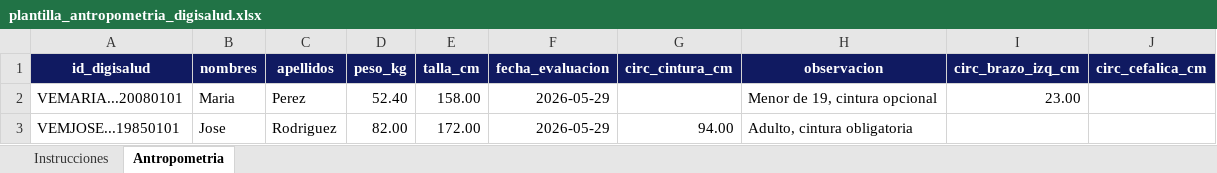
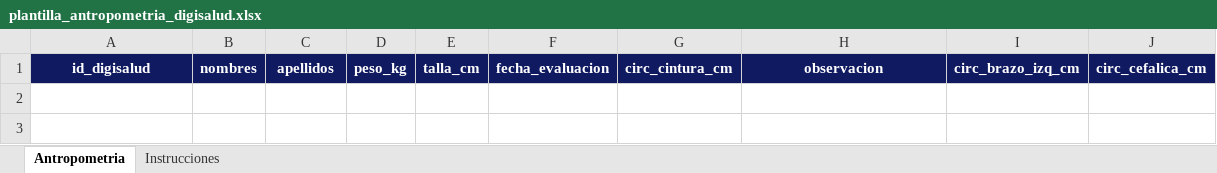
Before and after one commit to carla2412/digisalud_ve, an Excel workbook: public/assets/templates/plantilla_antropometria_digisalud.xlsx, sheet Antropometria, drawn as a sheet; values as stored, in another font and other column widths than the file's, no borders; table styles not drawn; the diff names each change by its address in the sheet, - before the commit and + after, or states it on an @@ line.

```diff
--- a/public/assets/templates/plantilla_antropometria_digisalud.xlsx (sheet Antropometria)
+++ b/public/assets/templates/plantilla_antropometria_digisalud.xlsx (sheet Antropometria)
@@ sheet tab order changed: Antropometria | Instrucciones @@
-row 2: VEMARIA...20080101 | Maria | Perez | 52.40 | 158.00 | 2026-05-29 |  | Menor de 19, cintura opcional | 23.00
-row 3: VEMJOSE...19850101 | Jose | Rodriguez | 82.00 | 172.00 | 2026-05-29 | 94.00 | Adulto, cintura obligatoria
```
Also changed, not shown: 7 other files.
